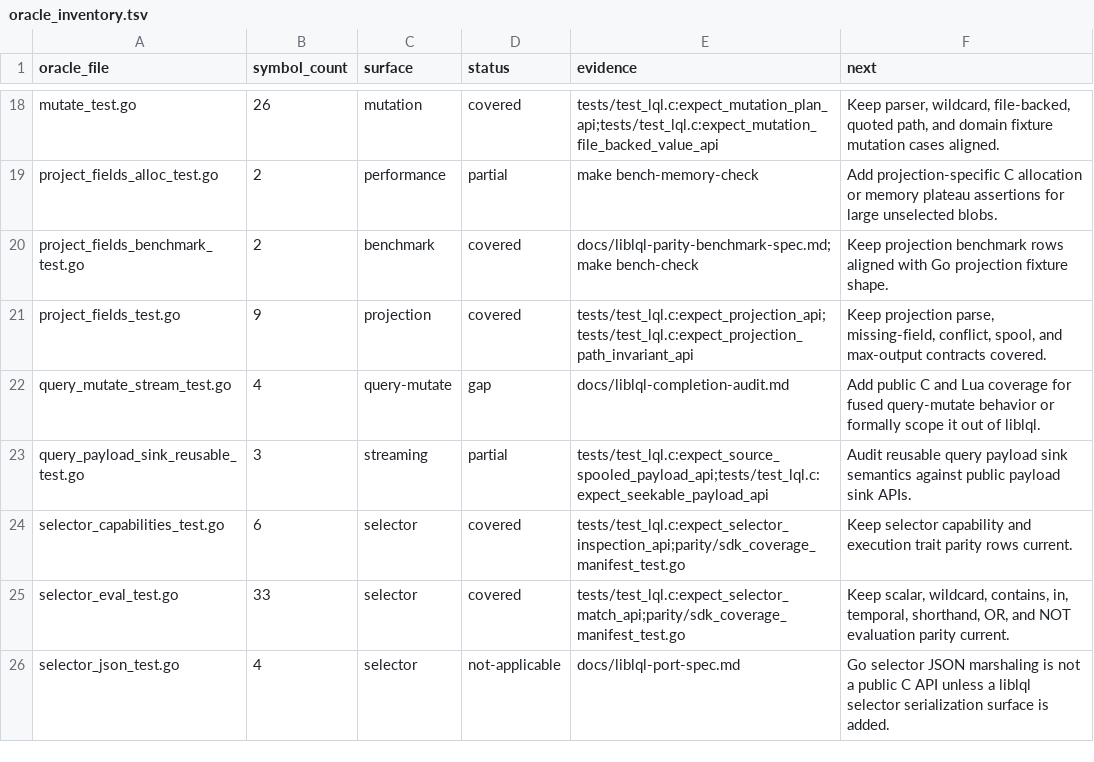
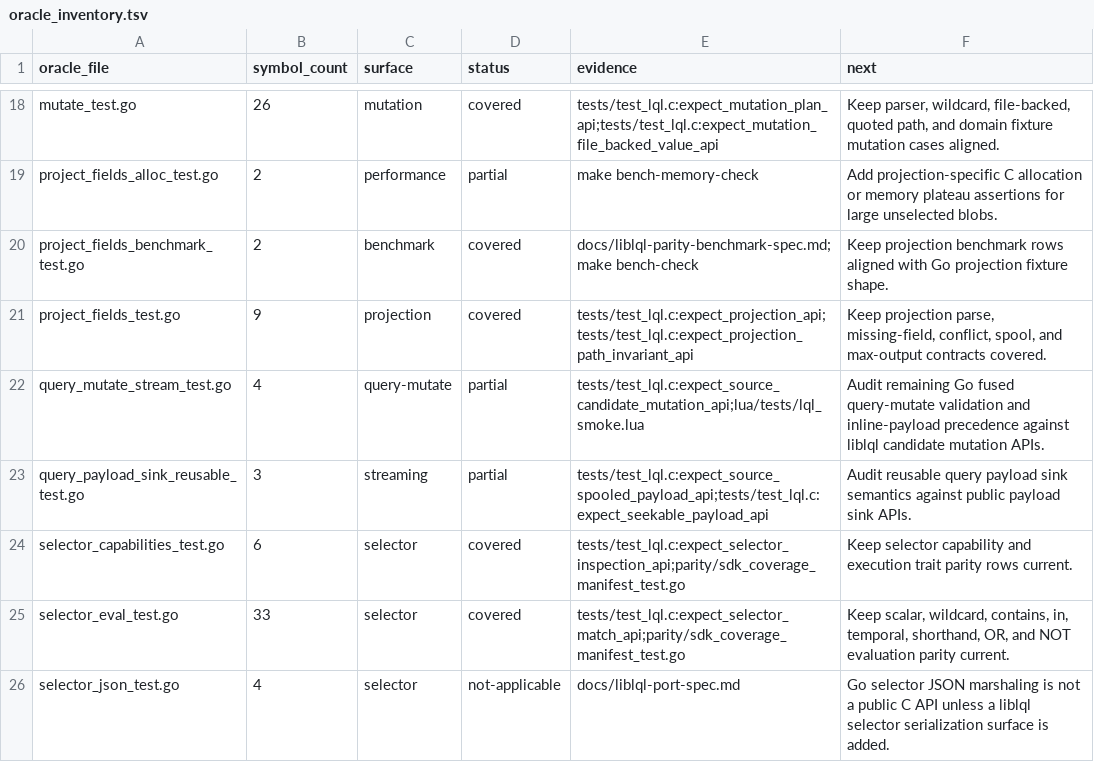
Before and after one commit to sa6mwa/liblql, a TSV file: parity/oracle_inventory.tsv, drawn as a sheet; only a part is shown, gaps mark what is left out.

Commit message:
feat(mutation): add candidate stop options

```diff
--- a/parity/oracle_inventory.tsv
+++ b/parity/oracle_inventory.tsv
@@ -21,3 +21,3 @@ project_fields_benchmark_test.go	2	benchmark	covered	docs/liblql-parity-benchmar
 project_fields_test.go	9	projection	covered	tests/test_lql.c:expect_projection_api;tests/test_lql.c:expect_projection_path_invariant_api	Keep projection parse, missing-field, conflict, spool, and max-output contracts covered.
-query_mutate_stream_test.go	4	query-mutate	gap	docs/liblql-completion-audit.md	Add public C and Lua coverage for fused query-mutate behavior or formally scope it out of liblql.
+query_mutate_stream_test.go	4	query-mutate	partial	tests/test_lql.c:expect_source_candidate_mutation_api;lua/tests/lql_smoke.lua	Audit remaining Go fused query-mutate validation and inline-payload precedence against liblql candidate mutation APIs.
 query_payload_sink_reusable_test.go	3	streaming	partial	tests/test_lql.c:expect_source_spooled_payload_api;tests/test_lql.c:expect_seekable_payload_api	Audit reusable query payload sink semantics against public payload sink APIs.
```
Also changed, not shown: 6 other files.
